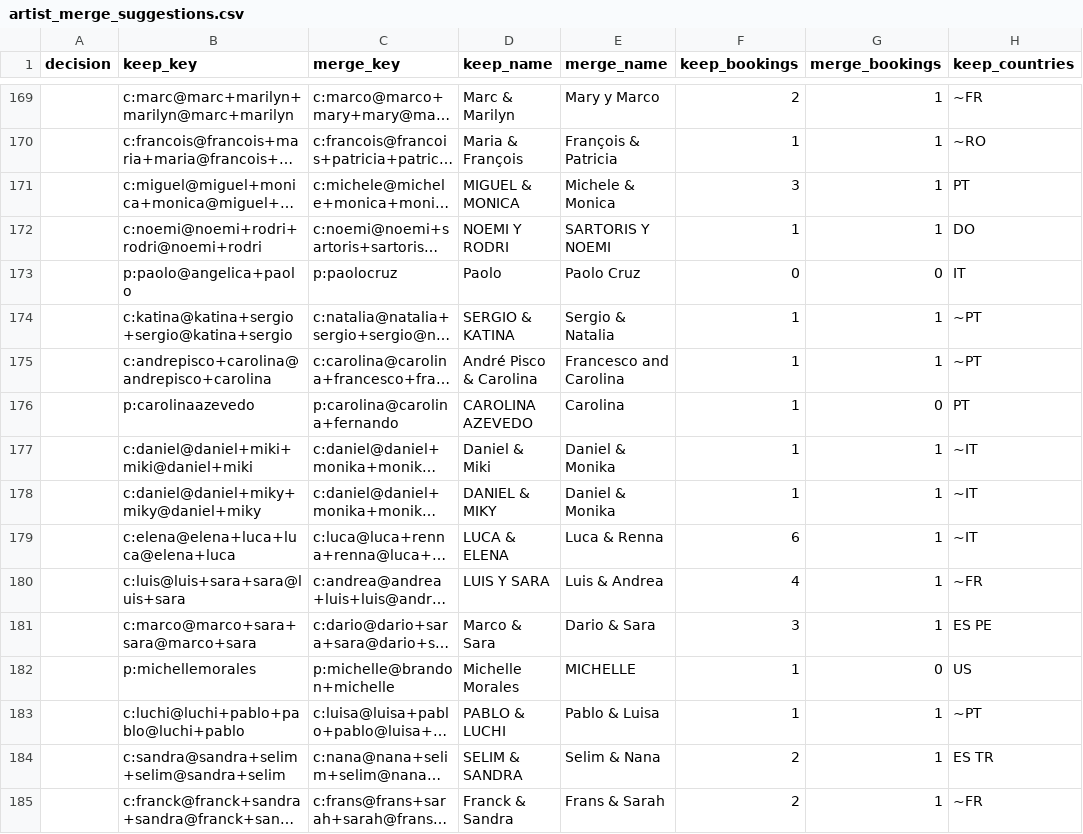
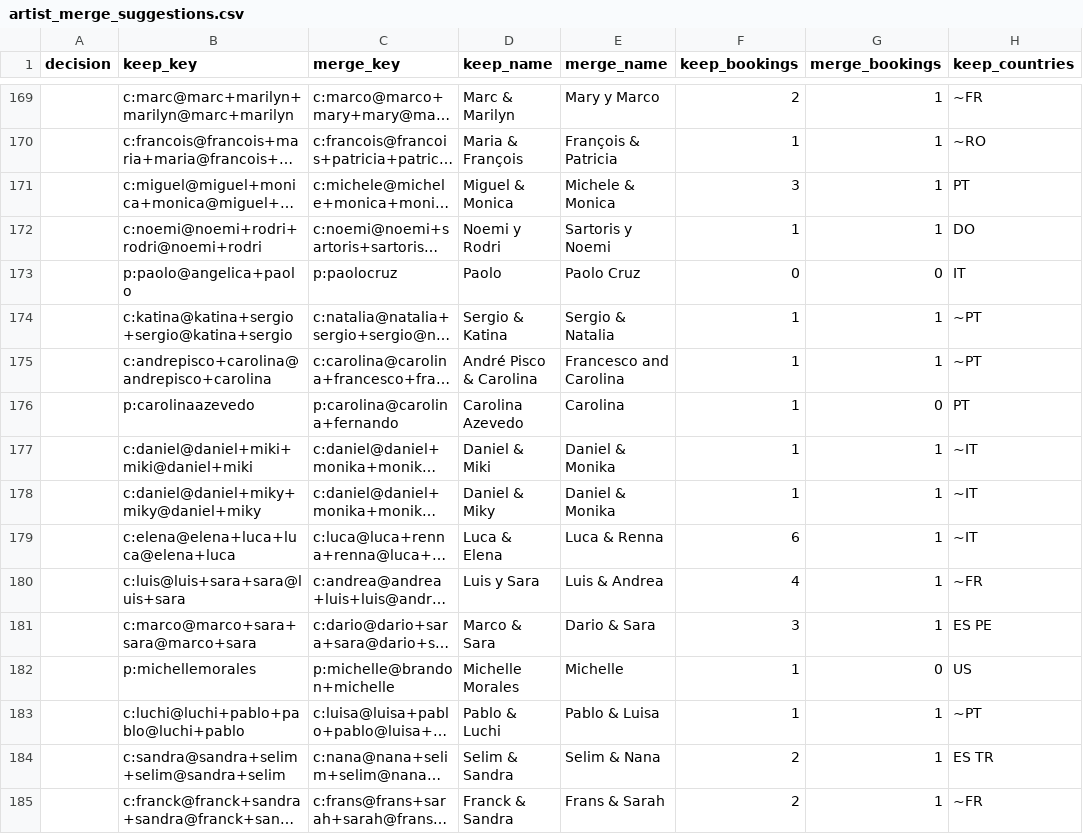
Before and after one commit to clombion/kiz-radar, a CSV file: pipeline/artist_merge_suggestions.csv, drawn as a sheet; only a part is shown, gaps mark what is left out; long unchanged cells end in …; the diff covers the shown part only; the diff names each change by its address in the sheet, - before the commit and + after, or states it on an @@ line.

Commit message:
Declare the site's tables, and tidy names before the export
The site build used to copy the export's DDL, add columns, rebuild
tables without rowid, and drop the export's CHECKs along the way. It
now declares every table and view once: STRICT, without rowid where the
key is not the row id, with its CHECKs, references and indexes (on
event_artists by artist, couple_members by member, plans by event).
Each table is filled once. The export's tables are copied column for
column, and the rest are inserted whole. stored_by_key and copy() are
gone. A test holds each copied column to the export's type, NOT NULL
and state CHECK.

Names are decided upstream. load_extract writes event_display, each
event's title and venue as the site shows them. resolve_artists writes
display names already in one casing, so the merge suggestions show
them that way too.

An artist booked in two roles at one festival now counts in both.
Before, only the first was counted, and which one depended on row
order. That gives 49 artists a role they were booked in.

```diff
--- a/pipeline/artist_merge_suggestions.csv
+++ b/pipeline/artist_merge_suggestions.csv
-D171 (keep_name): MIGUEL & MONICA
+D171 (keep_name): Miguel & Monica
-D172 (keep_name): NOEMI Y RODRI
+D172 (keep_name): Noemi y Rodri
-E172 (merge_name): SARTORIS Y NOEMI
+E172 (merge_name): Sartoris y Noemi
-D174 (keep_name): SERGIO & KATINA
+D174 (keep_name): Sergio & Katina
-D176 (keep_name): CAROLINA AZEVEDO
+D176 (keep_name): Carolina Azevedo
-D178 (keep_name): DANIEL & MIKY
+D178 (keep_name): Daniel & Miky
-D179 (keep_name): LUCA & ELENA
+D179 (keep_name): Luca & Elena
-D180 (keep_name): LUIS Y SARA
+D180 (keep_name): Luis y Sara
-E182 (merge_name): MICHELLE
+E182 (merge_name): Michelle
-D183 (keep_name): PABLO & LUCHI
+D183 (keep_name): Pablo & Luchi
-D184 (keep_name): SELIM & SANDRA
+D184 (keep_name): Selim & Sandra
```
Also changed, not shown: 119 edited cells elsewhere in this file, 6 other files.
